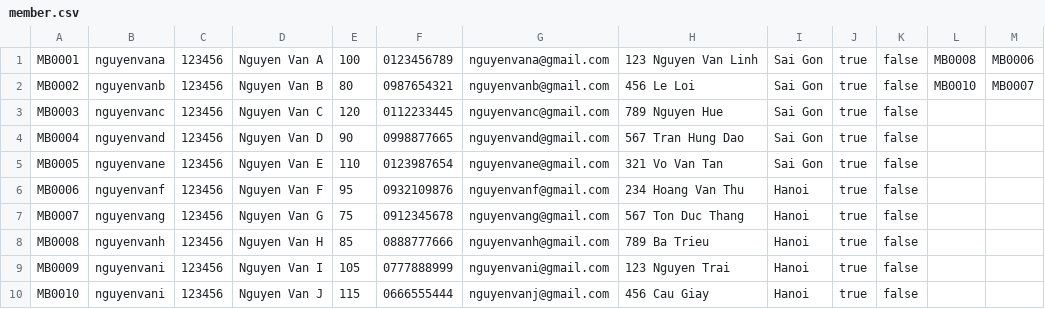
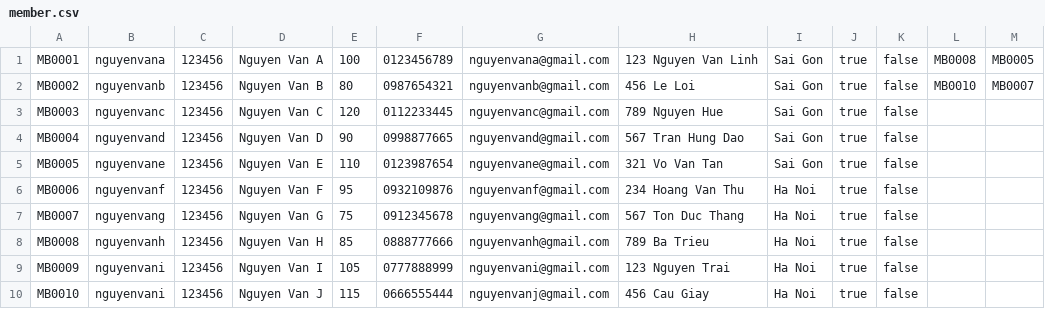
Before and after one commit to tom474/time_bank_system, a CSV file: data/member.csv, drawn as a sheet.

```diff
--- a/data/member.csv
+++ b/data/member.csv
@@ -1,2 +1,2 @@
-MB0001,nguyenvana,123456,Nguyen Van A,100,0123456789,nguyenvana@gmail.com,123 Nguyen Van Linh,Sai Gon,true,false,MB0008,MB0006,
+MB0001,nguyenvana,123456,Nguyen Van A,100,0123456789,nguyenvana@gmail.com,123 Nguyen Van Linh,Sai Gon,true,false,MB0008,MB0005,
 MB0002,nguyenvanb,123456,Nguyen Van B,80,0987654321,nguyenvanb@gmail.com,456 Le Loi,Sai Gon,true,false,MB0010,MB0007,
@@ -5,6 +5,6 @@ MB0004,nguyenvand,123456,Nguyen Van D,90,0998877665,nguyenvand@gmail.com,567 Tra
 MB0005,nguyenvane,123456,Nguyen Van E,110,0123987654,nguyenvane@gmail.com,321 Vo Van Tan,Sai Gon,true,false,
-MB0006,nguyenvanf,123456,Nguyen Van F,95,0932109876,nguyenvanf@gmail.com,234 Hoang Van Thu,Hanoi,true,false,
-MB0007,nguyenvang,123456,Nguyen Van G,75,0912345678,nguyenvang@gmail.com,567 Ton Duc Thang,Hanoi,true,false,
-MB0008,nguyenvanh,123456,Nguyen Van H,85,0888777666,nguyenvanh@gmail.com,789 Ba Trieu,Hanoi,true,false,
-MB0009,nguyenvani,123456,Nguyen Van I,105,0777888999,nguyenvani@gmail.com,123 Nguyen Trai,Hanoi,true,false,
-MB0010,nguyenvani,123456,Nguyen Van J,115,0666555444,nguyenvanj@gmail.com,456 Cau Giay,Hanoi,true,false,
+MB0006,nguyenvanf,123456,Nguyen Van F,95,0932109876,nguyenvanf@gmail.com,234 Hoang Van Thu,Ha Noi,true,false,
+MB0007,nguyenvang,123456,Nguyen Van G,75,0912345678,nguyenvang@gmail.com,567 Ton Duc Thang,Ha Noi,true,false,
+MB0008,nguyenvanh,123456,Nguyen Van H,85,0888777666,nguyenvanh@gmail.com,789 Ba Trieu,Ha Noi,true,false,
+MB0009,nguyenvani,123456,Nguyen Van I,105,0777888999,nguyenvani@gmail.com,123 Nguyen Trai,Ha Noi,true,false,
+MB0010,nguyenvani,123456,Nguyen Van J,115,0666555444,nguyenvanj@gmail.com,456 Cau Giay,Ha Noi,true,false,
```
Also changed, not shown: data/availability.csv, data/request.csv, 15 other files.
